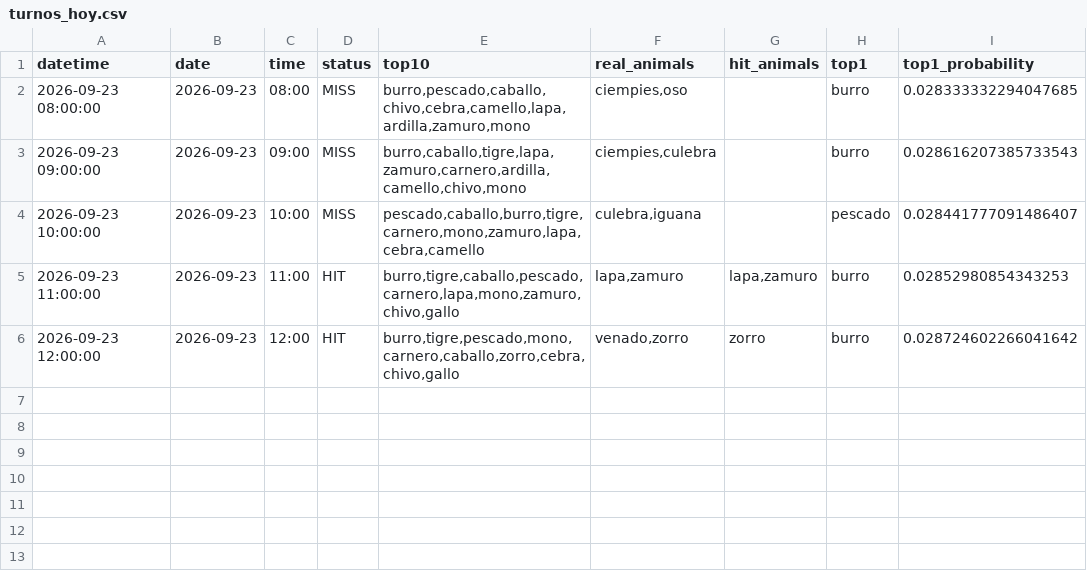
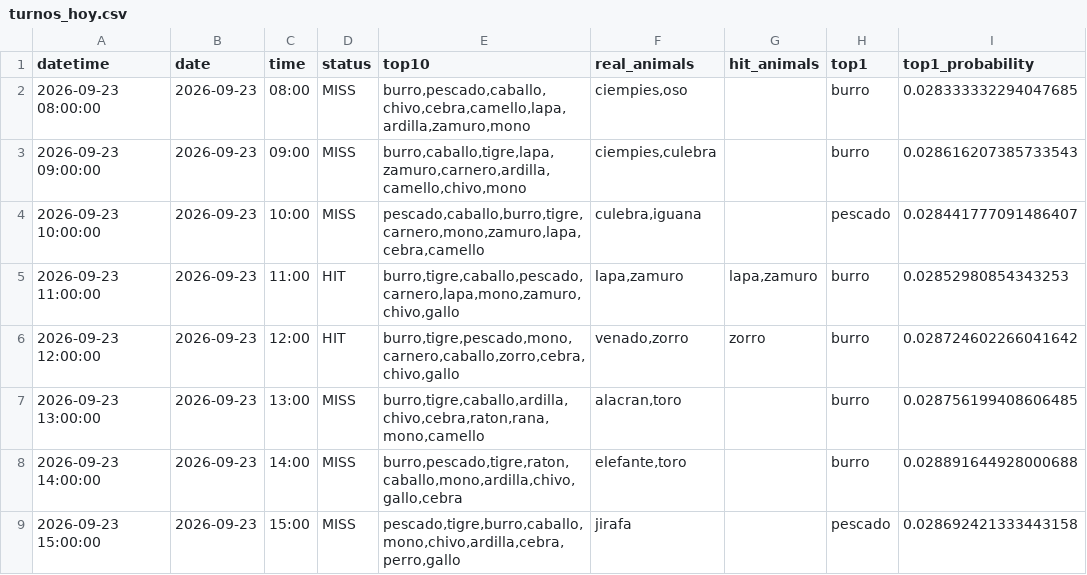
Before and after one commit to Juan571/testingprob, a CSV file: v7_output/turnos_hoy.csv, drawn as a sheet; the diff names each change by its address in the sheet, - before the commit and + after, or states it on an @@ line.

```diff
--- a/v7_output/turnos_hoy.csv
+++ b/v7_output/turnos_hoy.csv
+row 7: 2026-09-23 13:00:00 | 2026-09-23 | 13:00 | MISS | burro,tigre,caballo,ardilla,chivo,cebra,raton,rana,mono,camello | alacran,toro |  | burro | 0.028756199408606485
+row 8: 2026-09-23 14:00:00 | 2026-09-23 | 14:00 | MISS | burro,pescado,tigre,raton,caballo,mono,ardilla,chivo,gallo,cebra | elefante,toro |  | burro | 0.028891644928000688
+row 9: 2026-09-23 15:00:00 | 2026-09-23 | 15:00 | MISS | pescado,tigre,burro,caballo,mono,chivo,ardilla,cebra,perro,gallo | jirafa |  | pescado | 0.028692421333443158
```
Also changed, not shown: v7_output/backtest.csv, v7_output/patrones.csv, 4 other files.
